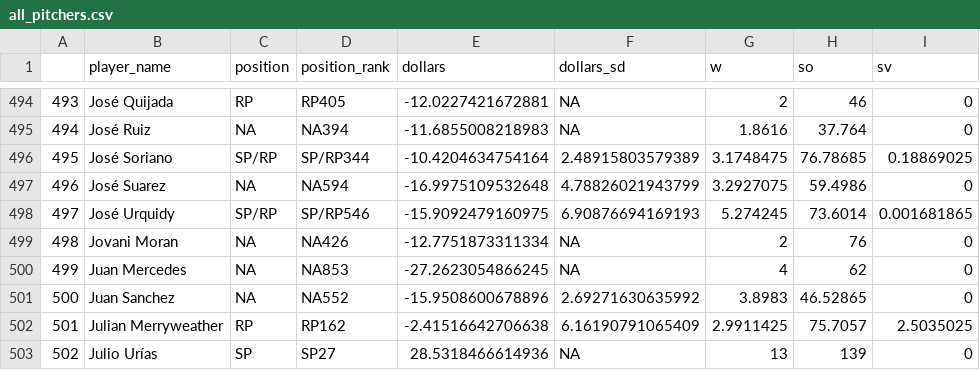
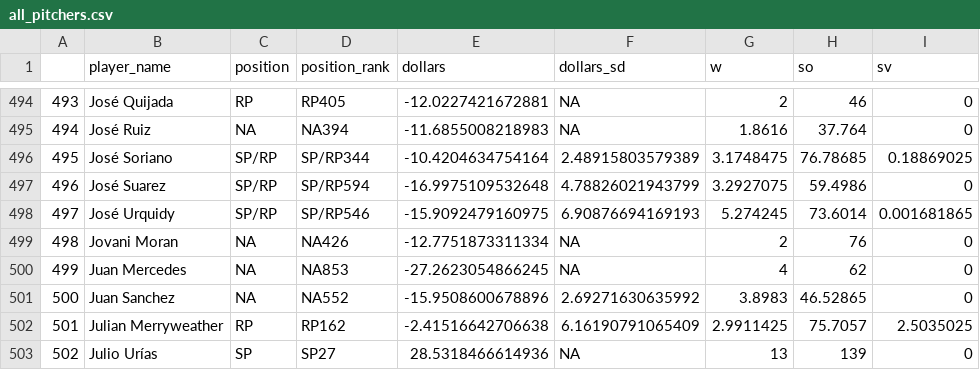
Before and after one commit to SamuelLachance/Betting, a CSV file: ottoneu/all_pitchers.csv, drawn as a sheet; only a part is shown, gaps mark what is left out; the diff names each change by its address in the sheet, - before the commit and + after, or states it on an @@ line.

```diff
--- a/ottoneu/all_pitchers.csv
+++ b/ottoneu/all_pitchers.csv
-C497 (position): NA
+C497 (position): SP/RP
-D497 (position_rank): NA594
+D497 (position_rank): SP/RP594
```
Also changed, not shown: ottoneu/all_hitters.csv, ottoneu/bum_bum_pitchers.csv, 4 other files.
